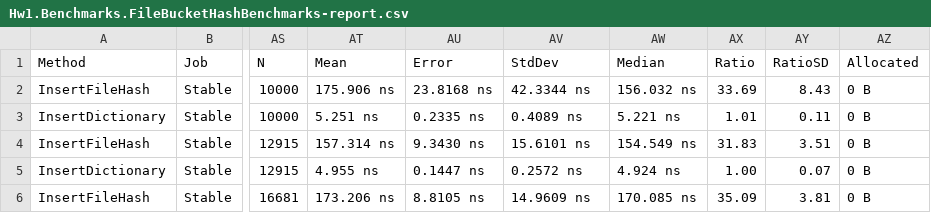
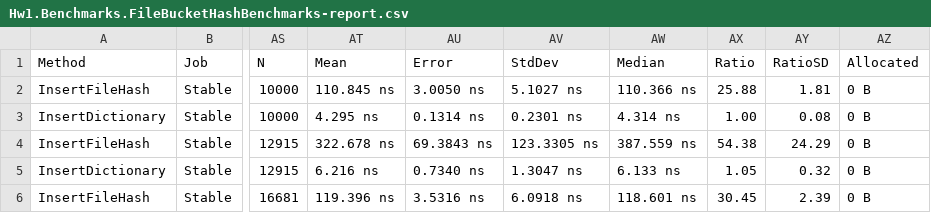
Before and after one commit to timermakov/algo-and-ds-in-db-and-distributed, a CSV file: hw1/report/artifacts/Hw1.Benchmarks.FileBucketHashBenchmarks-report.csv, drawn as a sheet; only a part is shown, gaps mark what is left out; the diff covers the shown part only; the diff names each change by its address in the sheet, - before the commit and + after, or states it on an @@ line.

```diff
--- a/hw1/report/artifacts/Hw1.Benchmarks.FileBucketHashBenchmarks-report.csv
+++ b/hw1/report/artifacts/Hw1.Benchmarks.FileBucketHashBenchmarks-report.csv
-AT2 (Mean): 175.906 ns
+AT2 (Mean): 110.845 ns
-AU2 (Error): 23.8168 ns
+AU2 (Error): 3.0050 ns
-AV2 (StdDev): 42.3344 ns
+AV2 (StdDev): 5.1027 ns
-AW2 (Median): 156.032 ns
+AW2 (Median): 110.366 ns
-AX2 (Ratio): 33.69
+AX2 (Ratio): 25.88
-AY2 (RatioSD): 8.43
+AY2 (RatioSD): 1.81
-AT3 (Mean): 5.251 ns
+AT3 (Mean): 4.295 ns
-AU3 (Error): 0.2335 ns
+AU3 (Error): 0.1314 ns
-AV3 (StdDev): 0.4089 ns
+AV3 (StdDev): 0.2301 ns
-AW3 (Median): 5.221 ns
+AW3 (Median): 4.314 ns
-AX3 (Ratio): 1.01
+AX3 (Ratio): 1.00
-AY3 (RatioSD): 0.11
+AY3 (RatioSD): 0.08
-AT4 (Mean): 157.314 ns
+AT4 (Mean): 322.678 ns
-AU4 (Error): 9.3430 ns
+AU4 (Error): 69.3843 ns
-AV4 (StdDev): 15.6101 ns
+AV4 (StdDev): 123.3305 ns
-AW4 (Median): 154.549 ns
+AW4 (Median): 387.559 ns
-AX4 (Ratio): 31.83
+AX4 (Ratio): 54.38
-AY4 (RatioSD): 3.51
+AY4 (RatioSD): 24.29
-AT5 (Mean): 4.955 ns
+AT5 (Mean): 6.216 ns
-AU5 (Error): 0.1447 ns
+AU5 (Error): 0.7340 ns
-AV5 (StdDev): 0.2572 ns
+AV5 (StdDev): 1.3047 ns
-AW5 (Median): 4.924 ns
+AW5 (Median): 6.133 ns
-AX5 (Ratio): 1.00
+AX5 (Ratio): 1.05
-AY5 (RatioSD): 0.07
+AY5 (RatioSD): 0.32
-AT6 (Mean): 173.206 ns
+AT6 (Mean): 119.396 ns
-AU6 (Error): 8.8105 ns
+AU6 (Error): 3.5316 ns
-AV6 (StdDev): 14.9609 ns
+AV6 (StdDev): 6.0918 ns
-AW6 (Median): 170.085 ns
+AW6 (Median): 118.601 ns
-AX6 (Ratio): 35.09
+AX6 (Ratio): 30.45
-AY6 (RatioSD): 3.81
+AY6 (RatioSD): 2.39
```
Also changed, not shown: 86 edited cells elsewhere in this file, hw1/report/artifacts/Hw1.Benchmarks.StaticPerfectHashBenchmarks-report.csv, hw1/report/artifacts/Hw1.Benchmarks.TextLshBenchmarks-report.csv, 23 other files.
